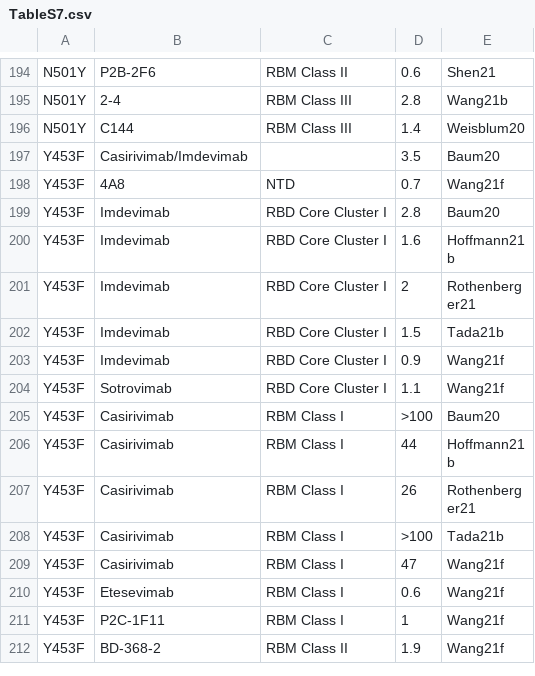
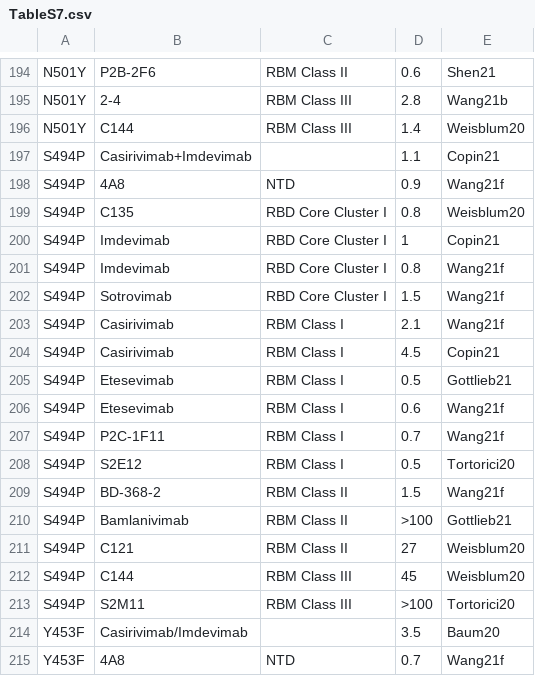
Before and after one commit to hivdb/covid-drdb-reports, a CSV file: susceptibility-data_files/table/TableS7.csv, drawn as a sheet; only a part is shown, gaps mark what is left out; the shorter side is filled out with more unchanged rows; the diff names each change by its address in the sheet, - before the commit and + after, or states it on an @@ line.

```diff
--- a/susceptibility-data_files/table/TableS7.csv
+++ b/susceptibility-data_files/table/TableS7.csv
+row 197: S494P | Casirivimab+Imdevimab |  | 1.1 | Copin21
+row 198: S494P | 4A8 | NTD | 0.9 | Wang21f
+row 199: S494P | C135 | RBD Core Cluster I | 0.8 | Weisblum20
+row 200: S494P | Imdevimab | RBD Core Cluster I | 1 | Copin21
+row 201: S494P | Imdevimab | RBD Core Cluster I | 0.8 | Wang21f
+row 202: S494P | Sotrovimab | RBD Core Cluster I | 1.5 | Wang21f
+row 203: S494P | Casirivimab | RBM Class I | 2.1 | Wang21f
+row 204: S494P | Casirivimab | RBM Class I | 4.5 | Copin21
+row 205: S494P | Etesevimab | RBM Class I | 0.5 | Gottlieb21
+row 206: S494P | Etesevimab | RBM Class I | 0.6 | Wang21f
+row 207: S494P | P2C-1F11 | RBM Class I | 0.7 | Wang21f
+row 208: S494P | S2E12 | RBM Class I | 0.5 | Tortorici20
+row 209: S494P | BD-368-2 | RBM Class II | 1.5 | Wang21f
+row 210: S494P | Bamlanivimab | RBM Class II | >100 | Gottlieb21
+row 211: S494P | C121 | RBM Class II | 27 | Weisblum20
+row 212: S494P | C144 | RBM Class III | 45 | Weisblum20
+row 213: S494P | S2M11 | RBM Class III | >100 | Tortorici20
```
Also changed, not shown: 4 other files.
